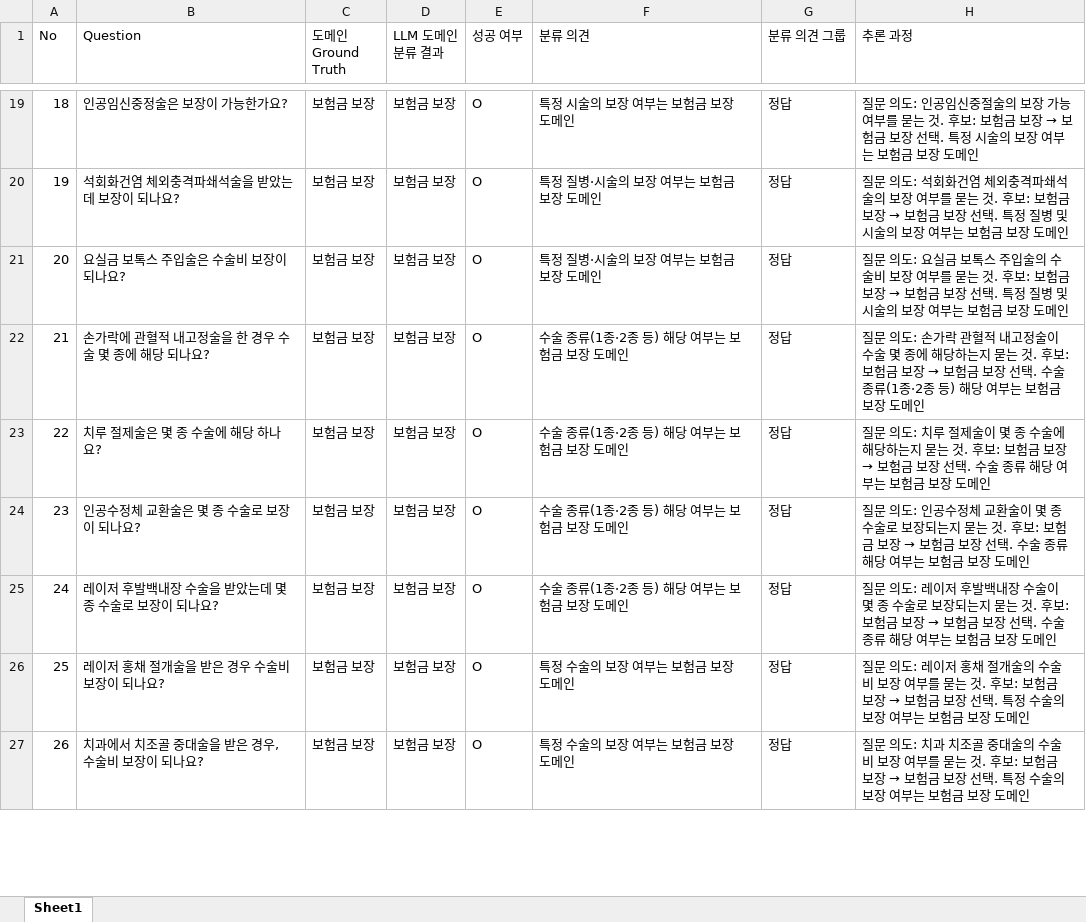
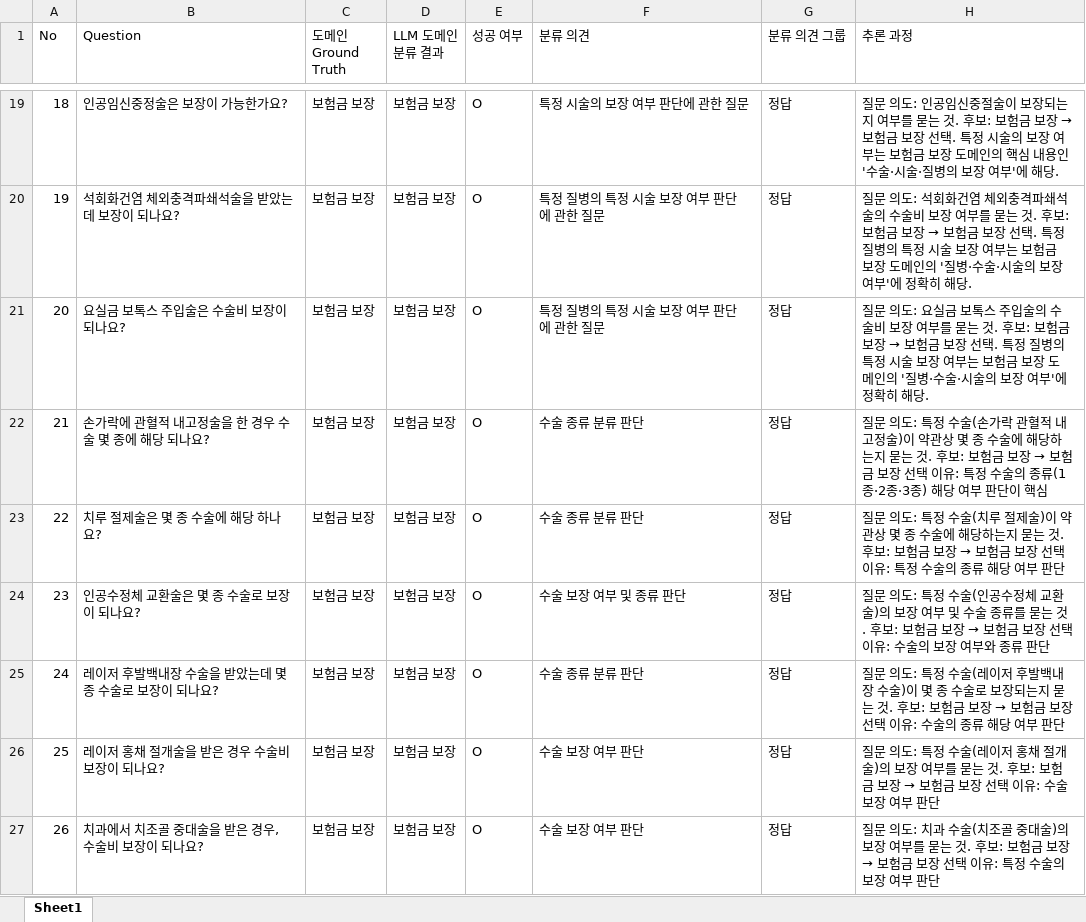
Before and after one commit to JeonghwanY/rag_domain, an Excel workbook: xlsxfile_result.xlsx, sheet Sheet1, drawn as a sheet; only a part is shown, gaps mark what is left out; values as stored, in another font and other column widths than the file's, no borders; the diff covers the shown part only; the diff names each change by its address in the sheet, - before the commit and + after, or states it on an @@ line.

```diff
--- a/xlsxfile_result.xlsx (sheet Sheet1)
+++ b/xlsxfile_result.xlsx (sheet Sheet1)
-F19 (분류 의견): 특정 시술의 보장 여부는 보험금 보장 도메인
+F19 (분류 의견): 특정 시술의 보장 여부 판단에 관한 질문
@@ H19 (추론 과정): …신중절술의 보장 가능 여부를 묻는 것. 후보: 보험금 보장 → 보험금 보장 선택. 특정 시술의 보장 여부는 보험금 보장 도메인 → …신중절술이 보장되는지 여부를 묻는 것. 후보: 보험금 보장 → 보험금 보장 선택. 특정 시술의 보장 여부는 보험금 보장 도메인의 핵심 내용인 '수술·시술·질병의 보장 여부'에 해당. @@
-F20:F21 (분류 의견): 특정 질병·시술의 보장 여부는 보험금 보장 도메인
+F20:F21 (분류 의견): 특정 질병의 특정 시술 보장 여부 판단에 관한 질문
@@ H20 (추론 과정): …석술의 보장 여부를 묻는 것. 후보: 보험금 보장 → 보험금 보장 선택. 특정 질병 및 시술의 보장 여부는 보험금 보장 도메인 → …석술의 수술비 보장 여부를 묻는 것. 후보: 보험금 보장 → 보험금 보장 선택. 특정 질병의 특정 시술 보장 여부는 보험금 보장 도메인의 '질병·수술·시술의 보장 여부'에 정확히 해당. @@
-H21 (추론 과정): …정 질병 및 시술의 보장 여부는 보험금 보장 도메인
+H21 (추론 과정): …정 질병의 특정 시술 보장 여부는 보험금 보장 도메인의 '질병·수술·시술의 보장 여부'에 정확히 해당.
-F22:F23 (분류 의견): 수술 종류(1종·2종 등) 해당 여부는 보험금 보장 도메인
+F22:F23 (분류 의견): 수술 종류 분류 판단
@@ H22 (추론 과정): …의도: 손가락 관혈적 내고정술이 수술 몇 종에 해당하는지 묻는 것. 후보: 보험금 보장 → 보험금 보장 선택. 수술 종류(1종·2종 등) 해당 여부는 보험금 보장 도메인 → …의도: 특정 수술(손가락 관혈적 내고정술)이 약관상 몇 종 수술에 해당하는지 묻는 것. 후보: 보험금 보장 → 보험금 보장 선택 이유: 특정 수술의 종류(1종·2종·3종) 해당 여부 판단이 핵심 @@
@@ H23 (추론 과정): …의도: 치루 절제술이 몇 종 수술에 해당하는지 묻는 것. 후보: 보험금 보장 → 보험금 보장 선택. 수술 종류 해당 여부는 보험금 보장 도메인 → …의도: 특정 수술(치루 절제술)이 약관상 몇 종 수술에 해당하는지 묻는 것. 후보: 보험금 보장 → 보험금 보장 선택 이유: 특정 수술의 종류 해당 여부 판단 @@
-F24 (분류 의견): 수술 종류(1종·2종 등) 해당 여부는 보험금 보장 도메인
+F24 (분류 의견): 수술 보장 여부 및 종류 판단
@@ H24 (추론 과정): …의도: 인공수정체 교환술이 몇 종 수술로 보장되는지 묻는 것. 후보: 보험금 보장 → 보험금 보장 선택. 수술 종류 해당 여부는 보험금 보장 도메인 → …의도: 특정 수술(인공수정체 교환술)의 보장 여부 및 수술 종류를 묻는 것. 후보: 보험금 보장 → 보험금 보장 선택 이유: 수술의 보장 여부와 종류 판단 @@
-F25 (분류 의견): 수술 종류(1종·2종 등) 해당 여부는 보험금 보장 도메인
+F25 (분류 의견): 수술 종류 분류 판단
@@ H25 (추론 과정): …의도: 레이저 후발백내장 수술이 몇 종 수술로 보장되는지 묻는 것. 후보: 보험금 보장 → 보험금 보장 선택. 수술 종류 해당 여부는 보험금 보장 도메인 → …의도: 특정 수술(레이저 후발백내장 수술)이 몇 종 수술로 보장되는지 묻는 것. 후보: 보험금 보장 → 보험금 보장 선택 이유: 수술의 종류 해당 여부 판단 @@
-F26:F27 (분류 의견): 특정 수술의 보장 여부는 보험금 보장 도메인
+F26:F27 (분류 의견): 수술 보장 여부 판단
@@ H26 (추론 과정): …의도: 레이저 홍채 절개술의 수술비 보장 여부를 묻는 것. 후보: 보험금 보장 → 보험금 보장 선택. 특정 수술의 보장 여부는 보험금 보장 도메인 → …의도: 특정 수술(레이저 홍채 절개술)의 보장 여부를 묻는 것. 후보: 보험금 보장 → 보험금 보장 선택 이유: 수술 보장 여부 판단 @@
@@ H27 (추론 과정): …: 치과 치조골 중대술의 수술비 보장 여부를 묻는 것. 후보: 보험금 보장 → 보험금 보장 선택. 특정 수술의 보장 여부는 보험금 보장 도메인 → …: 치과 수술(치조골 중대술)의 보장 여부를 묻는 것. 후보: 보험금 보장 → 보험금 보장 선택 이유: 특정 수술의 보장 여부 판단 @@
```
Also changed, not shown: 1493 edited cells elsewhere in this sheet, 4 other files.
